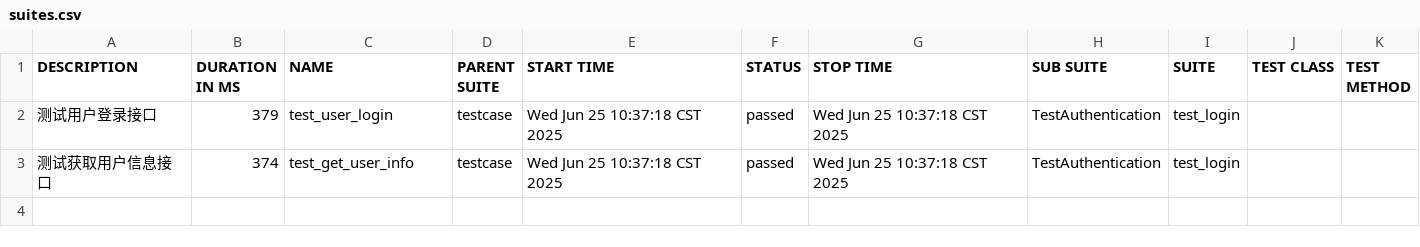
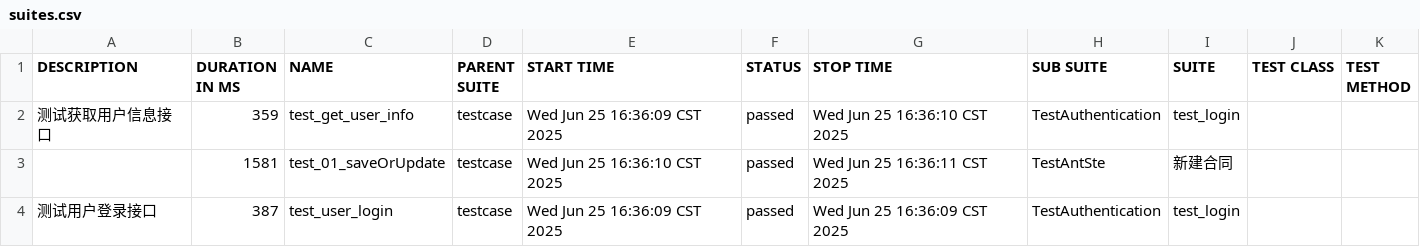
Before and after one commit to li-mo12/me.github.io, a CSV file: report/data/suites.csv, drawn as a sheet.

```diff
--- a/report/data/suites.csv
+++ b/report/data/suites.csv
@@ -1,3 +1,4 @@
 "DESCRIPTION","DURATION IN MS","NAME","PARENT SUITE","START TIME","STATUS","STOP TIME","SUB SUITE","SUITE","TEST CLASS","TEST METHOD"
-"测试用户登录接口","379","test_user_login","testcase","Wed Jun 25 10:37:18 CST 2025","passed","Wed Jun 25 10:37:18 CST 2025","TestAuthentication","test_login","",""
-"测试获取用户信息接口","374","test_get_user_info","testcase","Wed Jun 25 10:37:18 CST 2025","passed","Wed Jun 25 10:37:18 CST 2025","TestAuthentication","test_login","",""
+"测试获取用户信息接口","359","test_get_user_info","testcase","Wed Jun 25 16:36:09 CST 2025","passed","Wed Jun 25 16:36:10 CST 2025","TestAuthentication","test_login","",""
+"","1581","test_01_saveOrUpdate","testcase","Wed Jun 25 16:36:10 CST 2025","passed","Wed Jun 25 16:36:11 CST 2025","TestAntSte","新建合同","",""
+"测试用户登录接口","387","test_user_login","testcase","Wed Jun 25 16:36:09 CST 2025","passed","Wed Jun 25 16:36:09 CST 2025","TestAuthentication","test_login","",""
```
Also changed, not shown: 28 other files.
